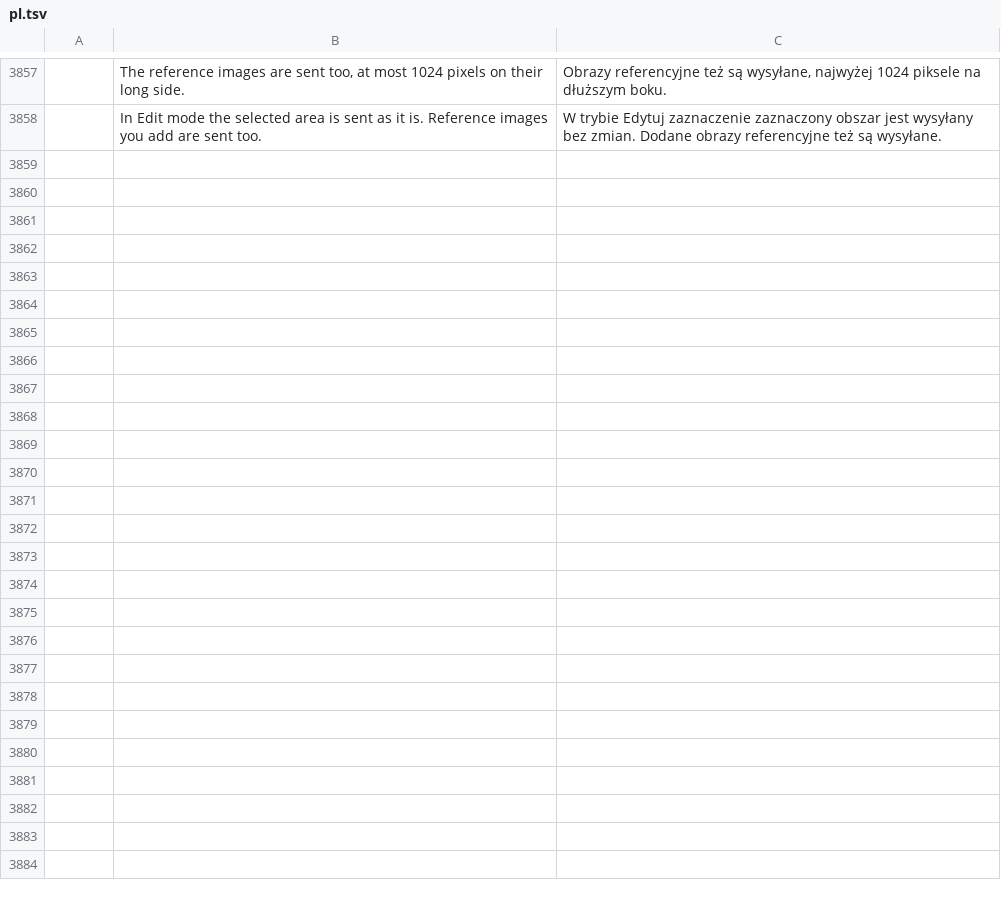
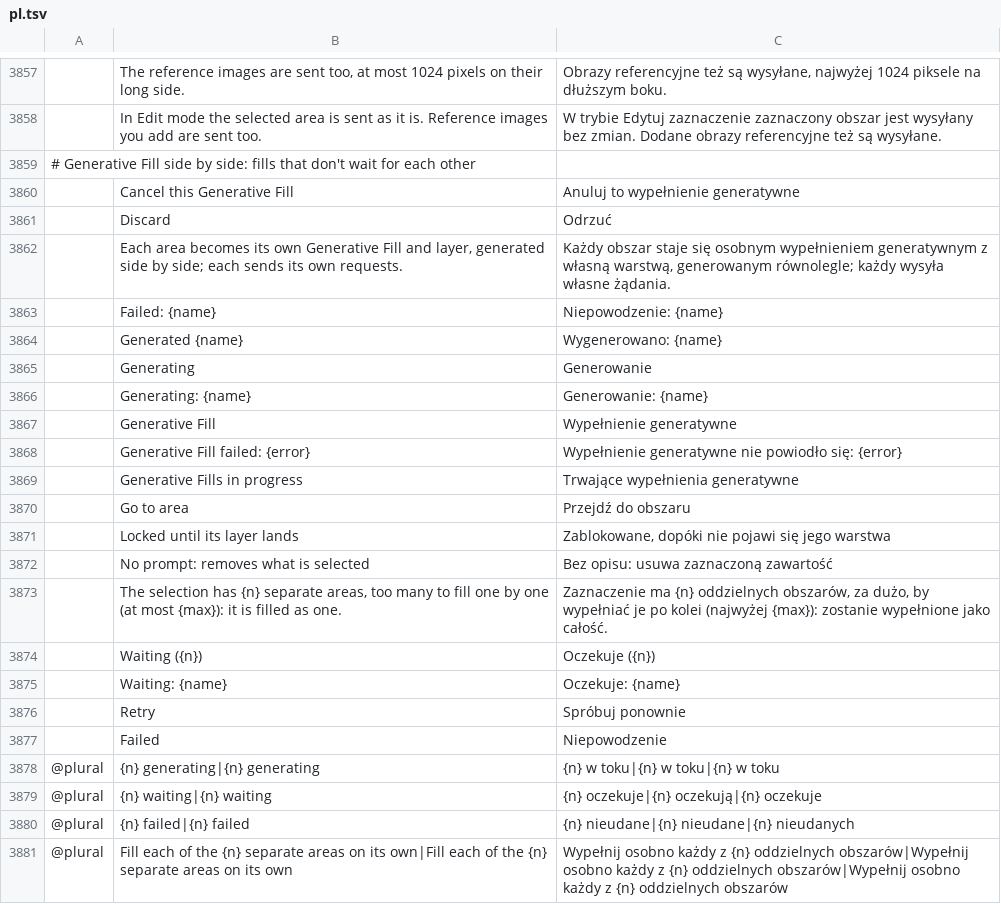
Before and after one commit to SonaliHar/photocraft, a TSV file: crates/ui-egui/src/i18n/pl.tsv, drawn as a sheet; only a part is shown, gaps mark what is left out; the diff names each change by its address in the sheet, - before the commit and + after, or states it on an @@ line.

```diff
--- a/crates/ui-egui/src/i18n/pl.tsv
+++ b/crates/ui-egui/src/i18n/pl.tsv
+row 3859: # Generative Fill side by side: fills that don't wait for each other
+row 3860:  | Cancel this Generative Fill | Anuluj to wypełnienie generatywne
+row 3861:  | Discard | Odrzuć
+row 3862:  | Each area becomes its own Generative Fill and layer, generated side by side; each sends its own requests. | Każdy obszar staje się osobnym wypełnieniem generatywnym z własną warstwą, generowanym równolegle; każdy wysyła własne żądania.
+row 3863:  | Failed: {name} | Niepowodzenie: {name}
+row 3864:  | Generated {name} | Wygenerowano: {name}
+row 3865:  | Generating | Generowanie
+row 3866:  | Generating: {name} | Generowanie: {name}
+row 3867:  | Generative Fill | Wypełnienie generatywne
+row 3868:  | Generative Fill failed: {error} | Wypełnienie generatywne nie powiodło się: {error}
+row 3869:  | Generative Fills in progress | Trwające wypełnienia generatywne
+row 3870:  | Go to area | Przejdź do obszaru
+row 3871:  | Locked until its layer lands | Zablokowane, dopóki nie pojawi się jego warstwa
+row 3872:  | No prompt: removes what is selected | Bez opisu: usuwa zaznaczoną zawartość
+row 3873:  | The selection has {n} separate areas, too many to fill one by one (at most {max}): it is filled as one. | Zaznaczenie ma {n} oddzielnych obszarów, za dużo, by wypełniać je po kolei (najwyżej {max}): zostanie wypełnione jako całość.
+row 3874:  | Waiting ({n}) | Oczekuje ({n})
+row 3875:  | Waiting: {name} | Oczekuje: {name}
+row 3876:  | Retry | Spróbuj ponownie
+row 3877:  | Failed | Niepowodzenie
+row 3878: @plural | {n} generating|{n} generating | {n} w toku|{n} w toku|{n} w toku
+row 3879: @plural | {n} waiting|{n} waiting | {n} oczekuje|{n} oczekują|{n} oczekuje
+row 3880: @plural | {n} failed|{n} failed | {n} nieudane|{n} nieudane|{n} nieudanych
+row 3881: @plural | Fill each of the {n} separate areas on its own|Fill each of the {n} separate areas on its own | Wypełnij osobno każdy z {n} oddzielnych obszarów|Wypełnij osobno każdy z {n} oddzielnych obszarów|Wypełnij osobno każdy z {n} oddzielnych obszarów
```
Also changed, not shown: crates/ui-egui/src/i18n/de.tsv, crates/ui-egui/src/i18n/el.tsv, 28 other files.
